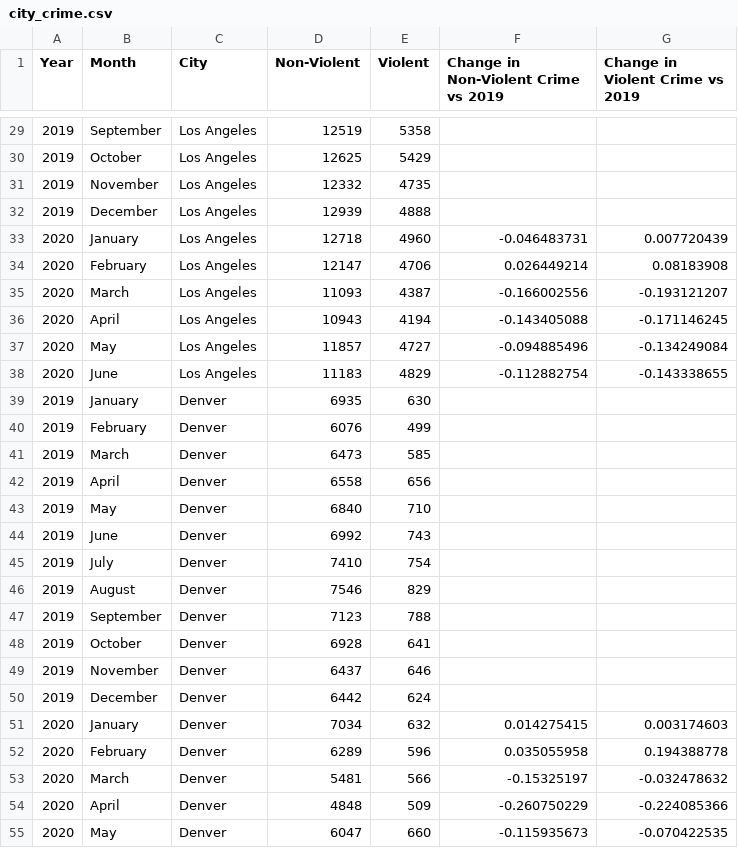
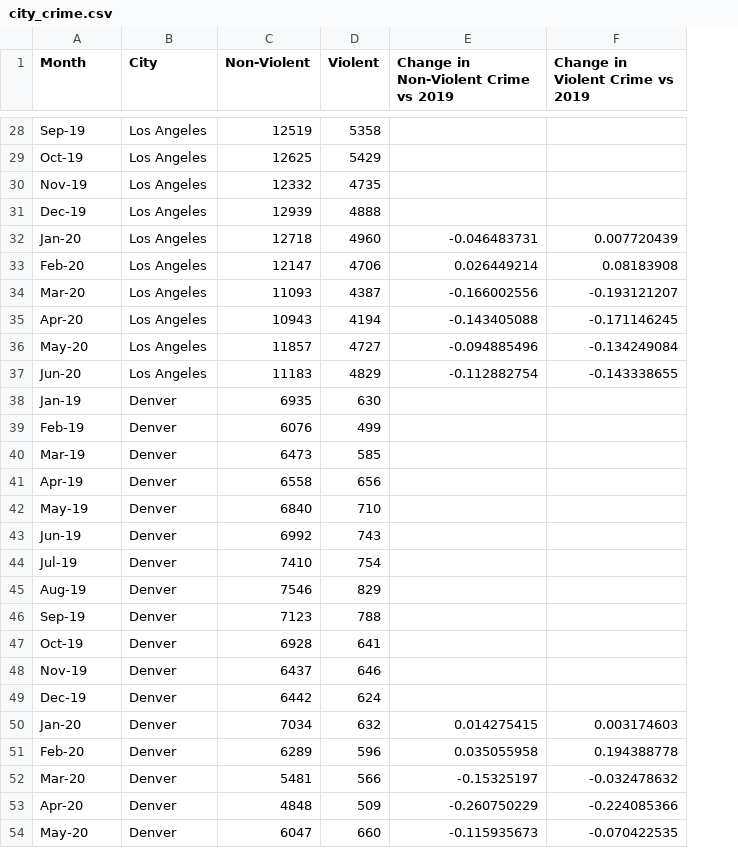
Before and after one commit to angelabanko/Project_1, a CSV file: input_data/city_crime.csv, drawn as a sheet; only a part is shown, gaps mark what is left out; removed rows and columns are numbered as before the commit, all else as after; the diff covers the shown part only; the diff names each change by its address in the sheet, - before the commit and + after, or states it on an @@ line.

Commit message:
Combined Year and Month in Column

```diff
--- a/input_data/city_crime.csv
+++ b/input_data/city_crime.csv
-column A (Year), rows 29-55: 2019 | 2019 | 2019 | 2019 | 2020 | 2020 | 2020 | 2020 | 2020 | 2020 | 2019 | 2019 | 2019 | 2019 | 2019 | 2019 | 2019 | 2019 | 2019 | 2019 | 2019 | 2019 | 2020 | 2020 | 2020 | 2020 | 2020
-A28 (Month): September
+A28 (Month): Sep-19
-A29 (Month): October
+A29 (Month): Oct-19
-A30 (Month): November
+A30 (Month): Nov-19
-A31 (Month): December
+A31 (Month): Dec-19
-A32 (Month): January
+A32 (Month): Jan-20
-A33 (Month): February
+A33 (Month): Feb-20
-A34 (Month): March
+A34 (Month): Mar-20
-A35 (Month): April
+A35 (Month): Apr-20
-A36 (Month): May
+A36 (Month): May-20
-A37 (Month): June
+A37 (Month): Jun-20
-A38 (Month): January
+A38 (Month): Jan-19
-A39 (Month): February
+A39 (Month): Feb-19
-A40 (Month): March
+A40 (Month): Mar-19
-A41 (Month): April
+A41 (Month): Apr-19
-A42 (Month): May
+A42 (Month): May-19
-A43 (Month): June
+A43 (Month): Jun-19
-A44 (Month): July
+A44 (Month): Jul-19
-A45 (Month): August
+A45 (Month): Aug-19
-A46 (Month): September
+A46 (Month): Sep-19
-A47 (Month): October
+A47 (Month): Oct-19
-A48 (Month): November
+A48 (Month): Nov-19
-A49 (Month): December
+A49 (Month): Dec-19
-A50 (Month): January
+A50 (Month): Jan-20
-A51 (Month): February
+A51 (Month): Feb-20
-A52 (Month): March
+A52 (Month): Mar-20
-A53 (Month): April
+A53 (Month): Apr-20
-A54 (Month): May
+A54 (Month): May-20
```
Also changed, not shown: 1 removed row and 81 edited cells elsewhere in this file.
